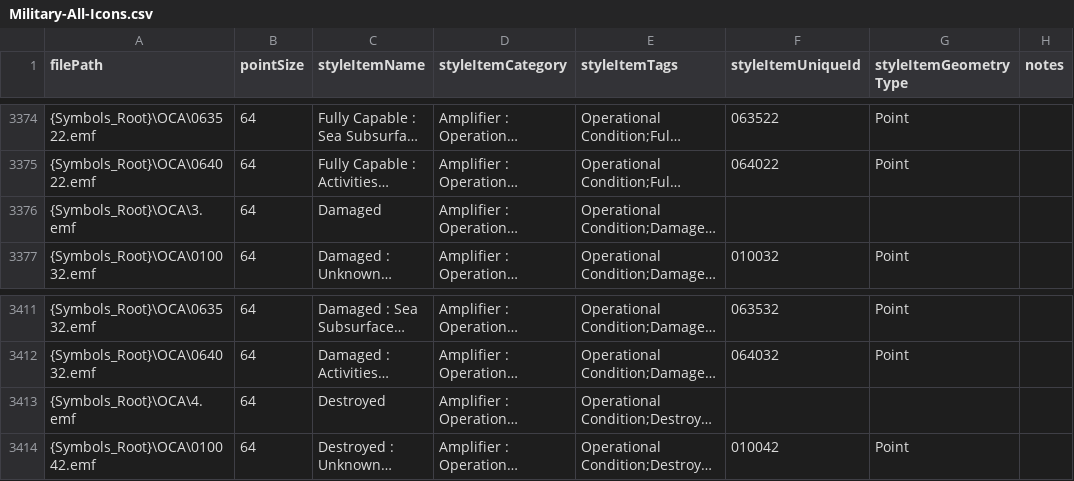
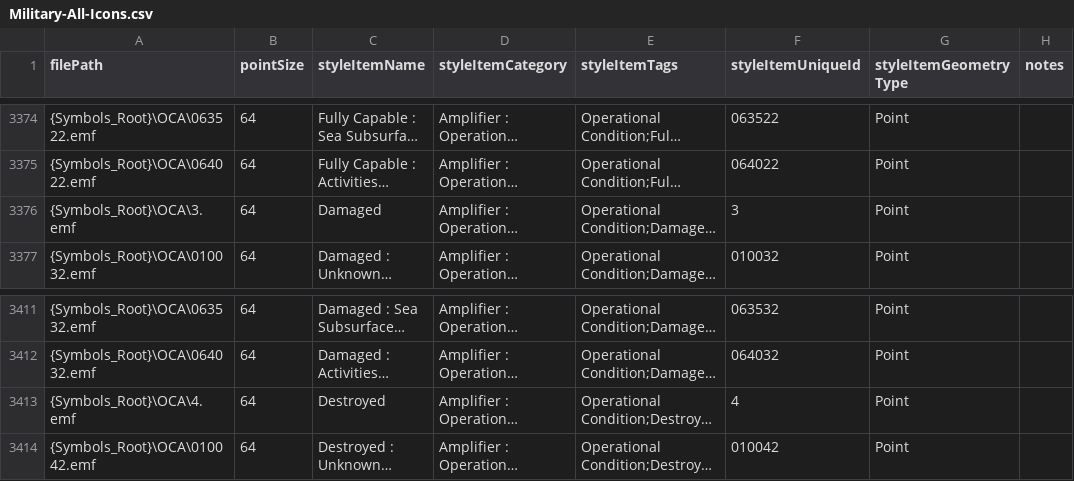
Before and after one commit to Esri/joint-military-symbology-xml, a CSV file: samples/imagefile_name_category_tags/Military-All-Icons.csv, drawn as a sheet; only a part is shown, gaps mark what is left out; long unchanged cells end in …; the diff names each change by its address in the sheet, - before the commit and + after, or states it on an @@ line.

Commit message:
Added additional documentation
Schema doc and utilities for maintaining/updating it.
Renamed some existing doc.
Created a new README in the documentation folder.
Created a new KNOWN_ISSUES doc to track SVG issues.
Fixed a bug in two of the OCA icons exports.
Re-exported to reflect the fixed OCA icons.

```diff
--- a/samples/imagefile_name_category_tags/Military-All-Icons.csv
+++ b/samples/imagefile_name_category_tags/Military-All-Icons.csv
-F3376 (styleItemUniqueId): (empty)
+F3376 (styleItemUniqueId): 3
-G3376 (styleItemGeometryType): (empty)
+G3376 (styleItemGeometryType): Point
-F3413 (styleItemUniqueId): (empty)
+F3413 (styleItemUniqueId): 4
-G3413 (styleItemGeometryType): (empty)
+G3413 (styleItemGeometryType): Point
```
Also changed, not shown: samples/imagefile_name_category_tags/Military-Frame-And-Amplifier-Source-Icons.csv, 23 other files.
